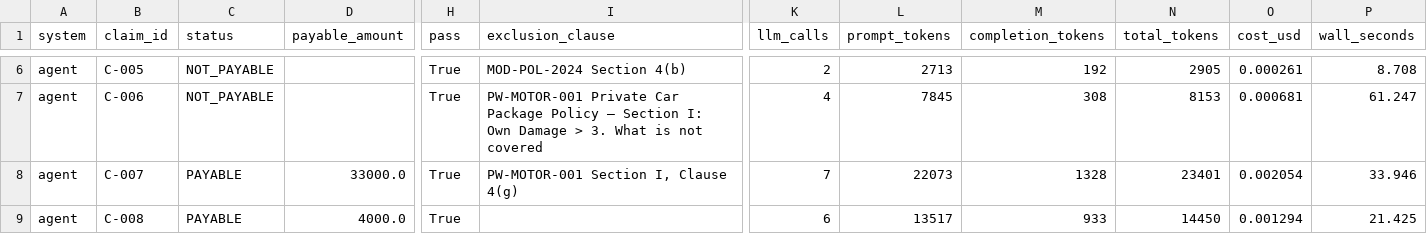
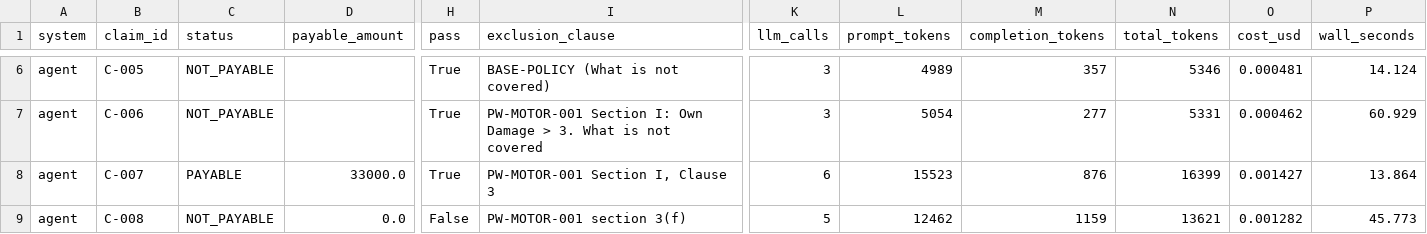
Before and after one commit to ranjani-b-ss/ask-my-docs, a CSV file: eval/race.csv, drawn as a sheet; only a part is shown, gaps mark what is left out; the diff covers the shown part only; the diff names each change by its address in the sheet, - before the commit and + after, or states it on an @@ line.

Commit message:
Week 7: fix C-003's unless-clause bug via self-consistency voting, C-010 via a code rule
Two different diseases wearing the same symptom, found by measuring rather than guessing:

C-003's inverted 'unless' logic looked like a wrong default. Repeat runs of the identical
prompt against the identical claim swung 0/6, 2/2, 4/4, 6/6, 1/6 — a wrong default is
consistent, this was variance around an already-correct majority. Fixed with 3-way
self-consistency voting on the decision step (majority vote, ties fail safe to REFERRED).
Verified in the actual race: this run's 3 votes were PAYABLE/NOT_PAYABLE/NOT_PAYABLE —
a single unlucky call would have failed, voting caught it.

The first attempt at fixing C-003 (worked examples in the prompt) broke C-010, which had
been correct in every prior race run in this whole report. Measured why: 18 individual
votes across 6 runs gave only 6 correct (33%) — a per-call accuracy BELOW 50%, which
voting cannot fix (it just makes the wrong majority win more reliably, confirmed:
2/6 correct even with voting in place). Fixed by taking the decision out of the model's
hands entirely for this named, keyword-flagged category — a code-level rule, same
principle as the deductible-bracket and exclusion-check fixes. Now deterministic, 4/4,
and free (zero LLM calls once flagged).

Also fixed along the way: a connection-level SSL failure (requests.post raising before a
response object exists) was falling straight through the retry ladder uncaught, found
live when it interrupted a verification run. Retried on the same backoff as a 5xx now.

Final race: workflow 10/10 (was 9/10), agent 9/10 this run (unchanged prompt, ordinary
variance). The workflow's latency advantage is now gone — voting tripled one of its five
steps — but cost/tokens still favour it ~2x. Updated the verdict: ship the workflow, not
for speed any more, but because every answer traces to a defensible rule, not a process
that has been watched fabricating its own evidence.

One disclosed limitation: the C-010 code rule is validated against exactly one scenario
in this corpus and would over-fire on an unrelated claim using the same keywords.

```diff
--- a/eval/race.csv
+++ b/eval/race.csv
-I6 (exclusion_clause): MOD-POL-2024 Section 4(b)
+I6 (exclusion_clause): BASE-POLICY (What is not covered)
-K6 (llm_calls): 2
+K6 (llm_calls): 3
-L6 (prompt_tokens): 2713
+L6 (prompt_tokens): 4989
-M6 (completion_tokens): 192
+M6 (completion_tokens): 357
-N6 (total_tokens): 2905
+N6 (total_tokens): 5346
-O6 (cost_usd): 0.000261
+O6 (cost_usd): 0.000481
-P6 (wall_seconds): 8.708
+P6 (wall_seconds): 14.124
-I7 (exclusion_clause): PW-MOTOR-001 Private Car Package Policy — Section I:…
+I7 (exclusion_clause): PW-MOTOR-001 Section I:…
-K7 (llm_calls): 4
+K7 (llm_calls): 3
-L7 (prompt_tokens): 7845
+L7 (prompt_tokens): 5054
-M7 (completion_tokens): 308
+M7 (completion_tokens): 277
-N7 (total_tokens): 8153
+N7 (total_tokens): 5331
-O7 (cost_usd): 0.000681
+O7 (cost_usd): 0.000462
-P7 (wall_seconds): 61.247
+P7 (wall_seconds): 60.929
-I8 (exclusion_clause): PW-MOTOR-001 Section I, Clause 4(g)
+I8 (exclusion_clause): PW-MOTOR-001 Section I, Clause 3
-K8 (llm_calls): 7
+K8 (llm_calls): 6
-L8 (prompt_tokens): 22073
+L8 (prompt_tokens): 15523
-M8 (completion_tokens): 1328
+M8 (completion_tokens): 876
-N8 (total_tokens): 23401
+N8 (total_tokens): 16399
-O8 (cost_usd): 0.002054
+O8 (cost_usd): 0.001427
-P8 (wall_seconds): 33.946
+P8 (wall_seconds): 13.864
-C9 (status): PAYABLE
+C9 (status): NOT_PAYABLE
-D9 (payable_amount): 4000.0
+D9 (payable_amount): 0.0
-H9 (pass): True
+H9 (pass): False
-I9 (exclusion_clause): (empty)
+I9 (exclusion_clause): PW-MOTOR-001 section 3(f)
-K9 (llm_calls): 6
+K9 (llm_calls): 5
-L9 (prompt_tokens): 13517
+L9 (prompt_tokens): 12462
-M9 (completion_tokens): 933
+M9 (completion_tokens): 1159
-N9 (total_tokens): 14450
+N9 (total_tokens): 13621
-O9 (cost_usd): 0.001294
+O9 (cost_usd): 0.001282
-P9 (wall_seconds): 21.425
+P9 (wall_seconds): 45.773
```
Also changed, not shown: 112 edited cells elsewhere in this file, eval/race_workflow_only.csv, 4 other files.
